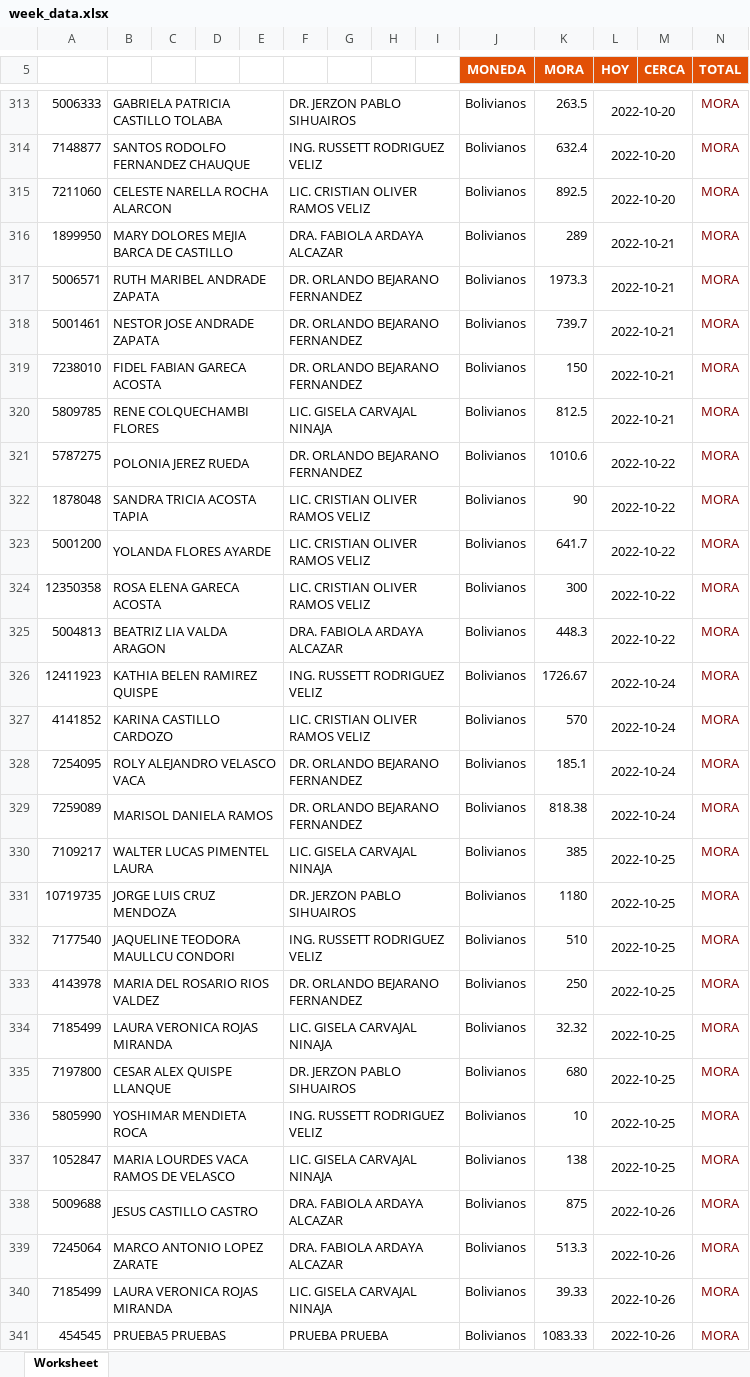
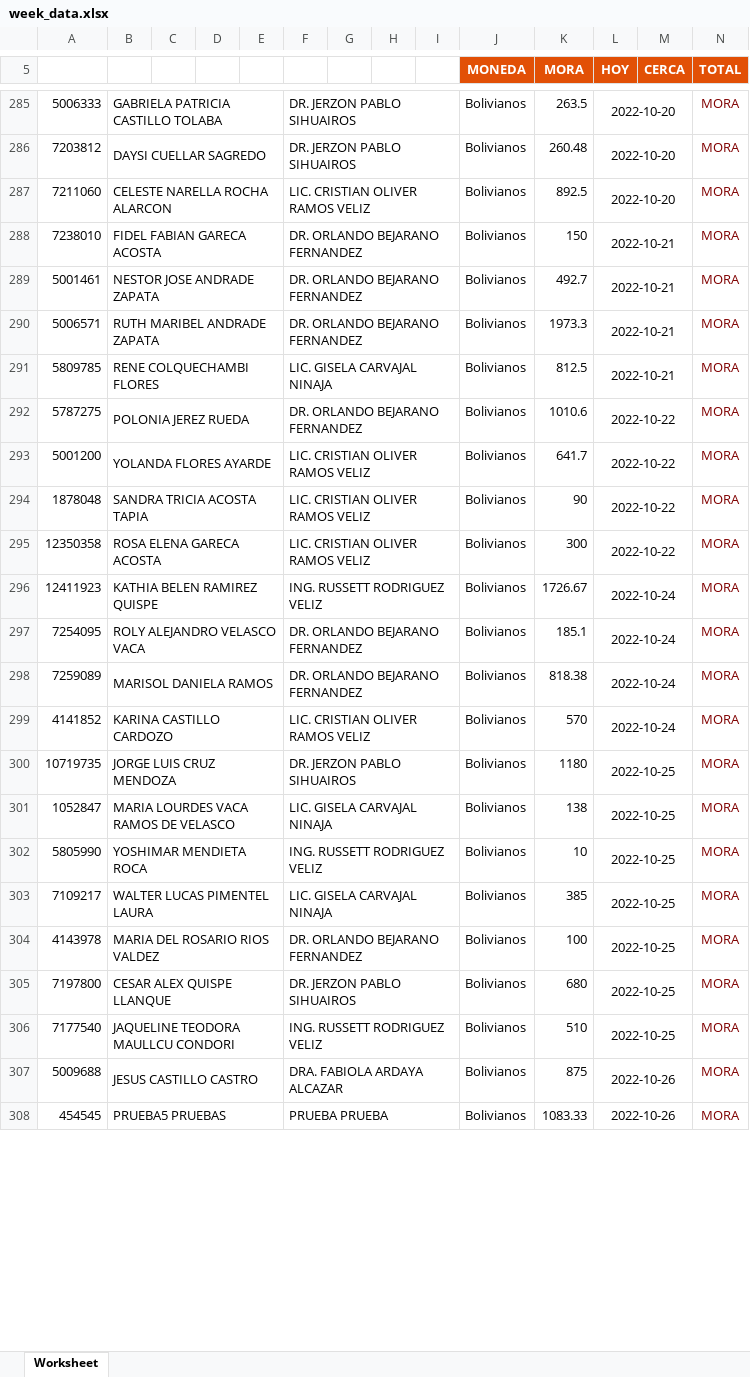
Before and after one commit to CodeGus88/CI-COBRANZA2, an Excel workbook: public/week_data.xlsx, sheet Worksheet, drawn as a sheet; only a part is shown, gaps mark what is left out; values as stored, in another font and other column widths than the file's, no borders; charts and pictures not drawn; removed rows and columns are numbered as before the commit, all else as after; the diff covers the shown part only; the diff names each change by its address in the sheet, - before the commit and + after, or states it on an @@ line.

```diff
--- a/public/week_data.xlsx (sheet Worksheet)
+++ b/public/week_data.xlsx (sheet Worksheet)
-A286: 7148877
+A286: 7203812
-B286: SANTOS RODOLFO FERNANDEZ CHAUQUE
+B286: DAYSI CUELLAR SAGREDO
-F286: ING. RUSSETT RODRIGUEZ VELIZ
+F286: DR. JERZON PABLO SIHUAIROS
-K286 (MORA): 632.4
+K286 (MORA): 260.48
-A288: 1899950
+A288: 7238010
-B288: MARY DOLORES MEJIA BARCA DE CASTILLO
+B288: FIDEL FABIAN GARECA ACOSTA
-F288: DRA. FABIOLA ARDAYA ALCAZAR
+F288: DR. ORLANDO BEJARANO FERNANDEZ
-K288 (MORA): 289
+K288 (MORA): 150
+row 289: 5001461 | NESTOR JOSE ANDRADE ZAPATA |  |  |  | DR. ORLANDO BEJARANO FERNANDEZ |  |  |  | Bolivianos | 492.7 | 2022-10-21 |  | MORA
-row 318: 5001461 | NESTOR JOSE ANDRADE ZAPATA |  |  |  | DR. ORLANDO BEJARANO FERNANDEZ |  |  |  | Bolivianos | 739.7 | 2022-10-21 |  | MORA
-row 319: 7238010 | FIDEL FABIAN GARECA ACOSTA |  |  |  | DR. ORLANDO BEJARANO FERNANDEZ |  |  |  | Bolivianos | 150 | 2022-10-21 |  | MORA
@@ row 323 moved to row 293: 5001200 @@
-row 325: 5004813 | BEATRIZ LIA VALDA ARAGON |  |  |  | DRA. FABIOLA ARDAYA ALCAZAR |  |  |  | Bolivianos | 448.3 | 2022-10-22 |  | MORA
@@ row 327 moved to row 299: 4141852 @@
+row 300: 10719735 | JORGE LUIS CRUZ MENDOZA |  |  |  | DR. JERZON PABLO SIHUAIROS |  |  |  | Bolivianos | 1180 | 2022-10-25 |  | MORA
@@ row 337 moved to row 301: 1052847 @@
@@ row 336 moved to row 302: 5805990 @@
-A304: 10719735
+A304: 4143978
-B304: JORGE LUIS CRUZ MENDOZA
+B304: MARIA DEL ROSARIO RIOS VALDEZ
-F304: DR. JERZON PABLO SIHUAIROS
+F304: DR. ORLANDO BEJARANO FERNANDEZ
-K304 (MORA): 1180
+K304 (MORA): 100
@@ row 335 moved to row 305: 7197800 @@
-row 333: 4143978 | MARIA DEL ROSARIO RIOS VALDEZ |  |  |  | DR. ORLANDO BEJARANO FERNANDEZ |  |  |  | Bolivianos | 250 | 2022-10-25 |  | MORA
-row 334: 7185499 | LAURA VERONICA ROJAS MIRANDA |  |  |  | LIC. GISELA CARVAJAL NINAJA |  |  |  | Bolivianos | 32.32 | 2022-10-25 |  | MORA
-row 339: 7245064 | MARCO ANTONIO LOPEZ ZARATE |  |  |  | DRA. FABIOLA ARDAYA ALCAZAR |  |  |  | Bolivianos | 513.3 | 2022-10-26 |  | MORA
-row 340: 7185499 | LAURA VERONICA ROJAS MIRANDA |  |  |  | LIC. GISELA CARVAJAL NINAJA |  |  |  | Bolivianos | 39.33 | 2022-10-26 |  | MORA
```
Also changed, not shown: 31 added rows, 105 removed rows, 95 moved rows, 90 edited cells and cell formats elsewhere in this sheet, 10 other files.
